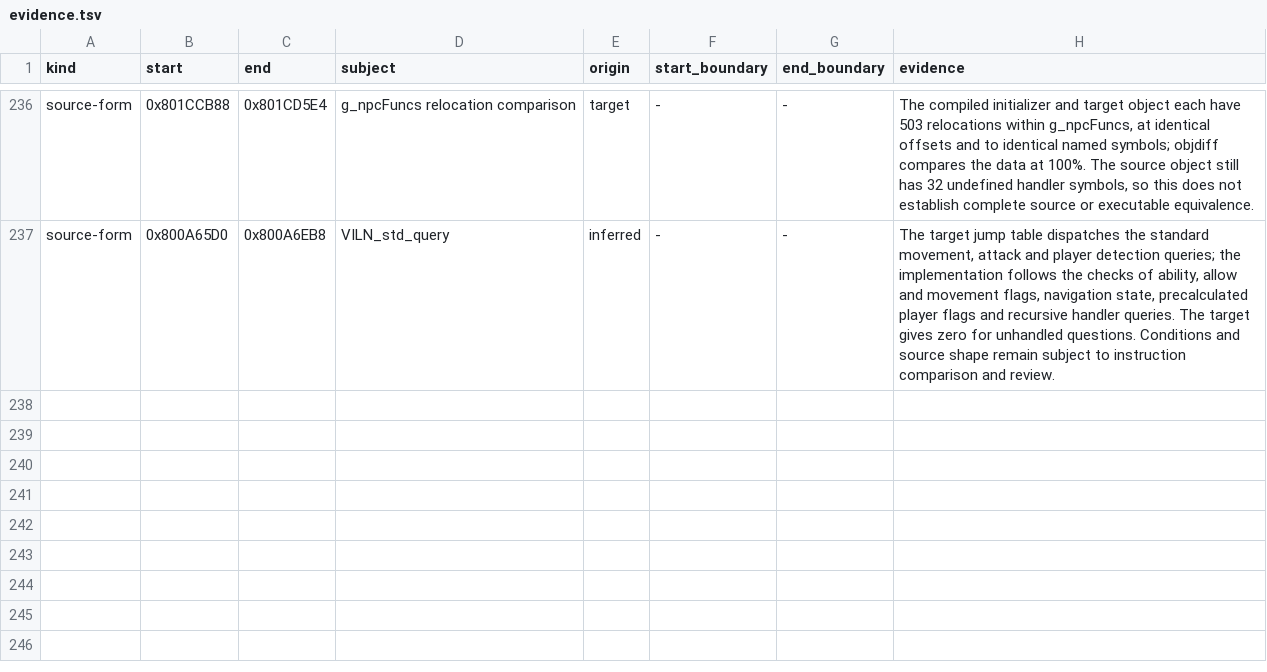
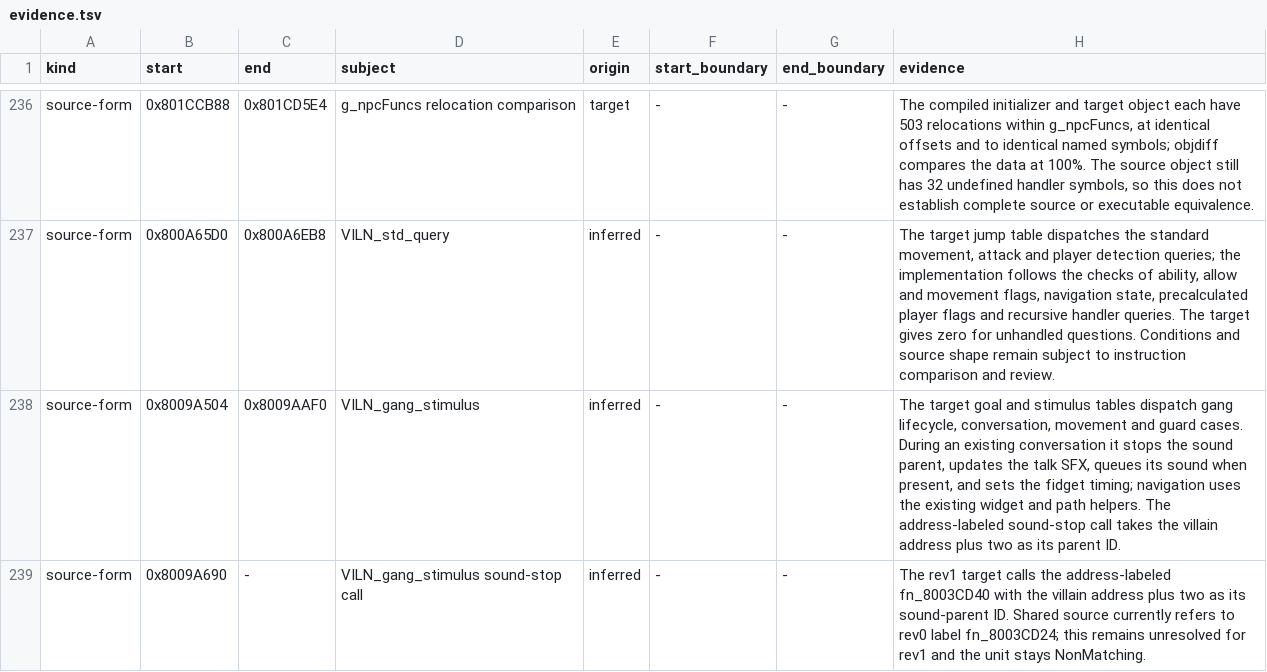
Before and after one commit to mitsevox/n100f, a TSV file: config/GIHE78-rev1/evidence.tsv, drawn as a sheet; only a part is shown, gaps mark what is left out.

```diff
--- a/config/GIHE78-rev1/evidence.tsv
+++ b/config/GIHE78-rev1/evidence.tsv
@@ -237 +237,3 @@ source-form	0x801CCB88	0x801CD5E4	g_npcFuncs relocation comparison	target	-	-	Th
 source-form	0x800A65D0	0x800A6EB8	VILN_std_query	inferred	-	-	The target jump table dispatches the standard movement, attack and player detection queries; the implementation follows the checks of ability, allow and movement flags, navigation state, precalculated player flags and recursive handler queries. The target gives zero for unhandled questions. Conditions and source shape remain subject to instruction comparison and review.
+source-form	0x8009A504	0x8009AAF0	VILN_gang_stimulus	inferred	-	-	The target goal and stimulus tables dispatch gang lifecycle, conversation, movement and guard cases. During an existing conversation it stops the sound parent, updates the talk SFX, queues its sound when present, and sets the fidget timing; navigation uses the existing widget and path helpers. The address-labeled sound-stop call takes the villain address plus two as its parent ID.
+source-form	0x8009A690	-	VILN_gang_stimulus sound-stop call	inferred	-	-	The rev1 target calls the address-labeled fn_8003CD40 with the villain address plus two as its sound-parent ID. Shared source currently refers to rev0 label fn_8003CD24; this remains unresolved for rev1 and the unit stays NonMatching.
```
Also changed, not shown: 2 other files.
